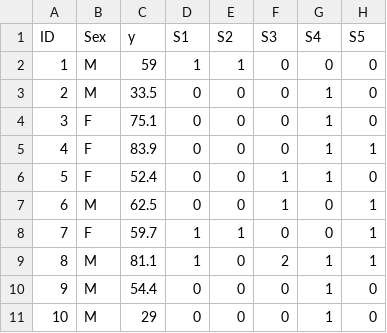
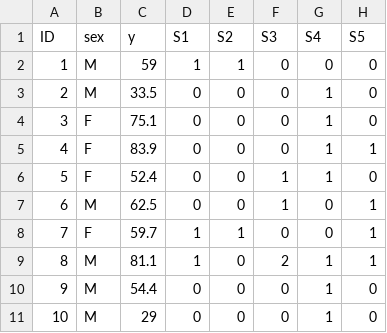
Before and after one commit to charlotte-ngs/lbgfs2022, a CSV file: docs/data/lbgfs2022_exam_problem3.csv, drawn as a sheet; only a part is shown; the diff names each change by its address in the sheet, - before the commit and + after, or states it on an @@ line.

Commit message:
Changed column header of fixed effect

```diff
--- a/docs/data/lbgfs2022_exam_problem3.csv
+++ b/docs/data/lbgfs2022_exam_problem3.csv
-B1: Sex
+B1: sex
```
